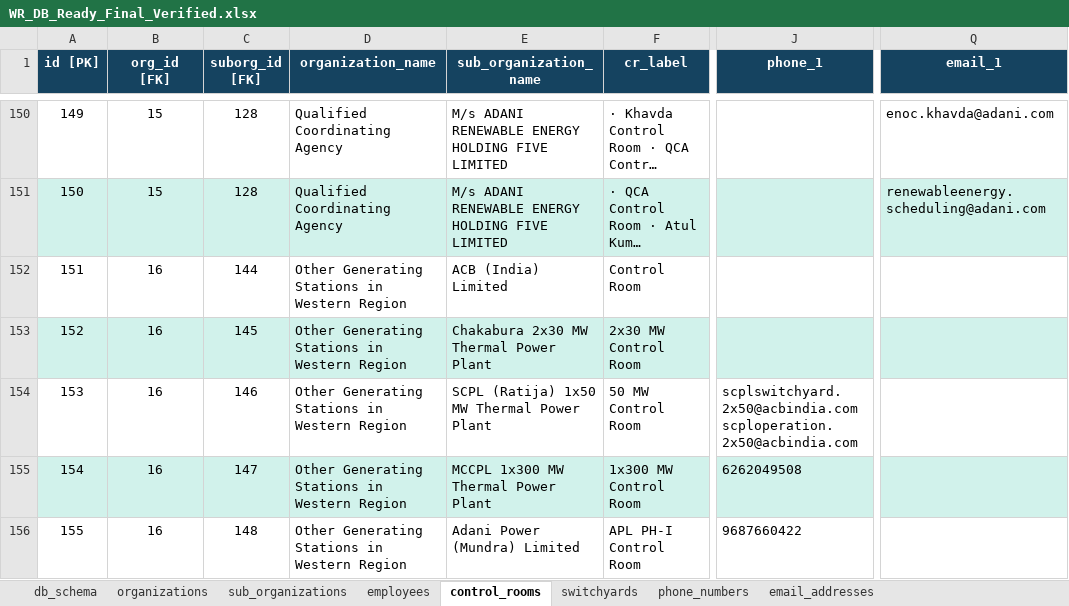
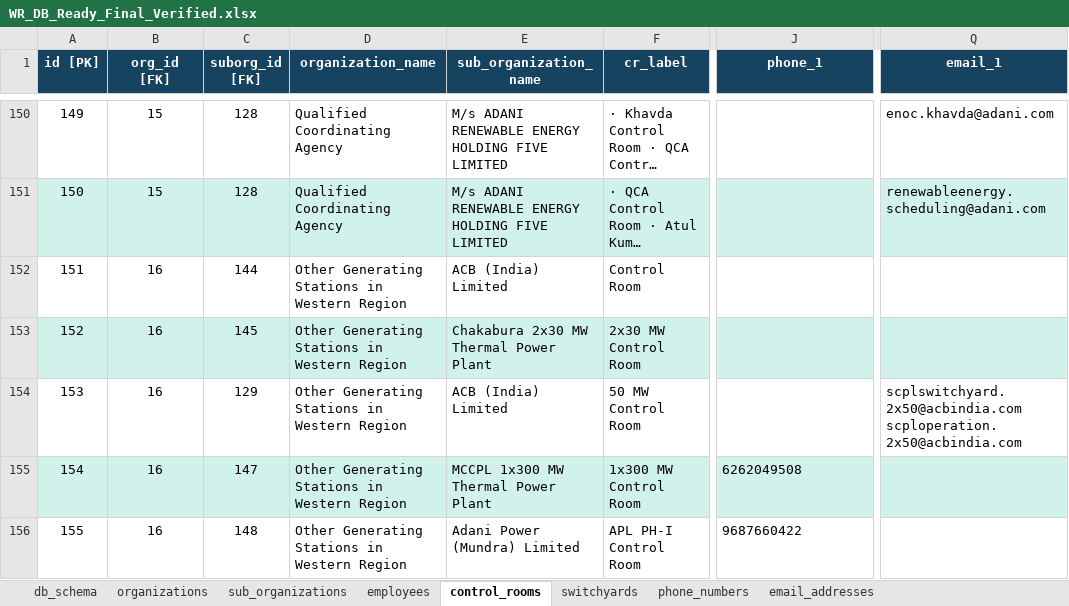
Before and after one commit to Sakshi528/WR-Telephone-Directory-, an Excel workbook: uploads/WR_DB_Ready_Final_Verified.xlsx, sheet control_rooms, drawn as a sheet; only a part is shown, gaps mark what is left out; long unchanged cells end in …; values as stored, in another font and other column widths than the file's, no borders; the diff covers the shown part only; the diff names each change by its address in the sheet, - before the commit and + after, or states it on an @@ line.

```diff
--- a/uploads/WR_DB_Ready_Final_Verified.xlsx (sheet control_rooms)
+++ b/uploads/WR_DB_Ready_Final_Verified.xlsx (sheet control_rooms)
-C154 (suborg_id [FK]): 146
+C154 (suborg_id [FK]): 129
-E154 (sub_organization_name): SCPL (Ratija) 1x50 MW Thermal Power Plant
+E154 (sub_organization_name): ACB (India) Limited
-J154 (phone_1): scplswitchyard.2x50@acbindia.com scploperation.2x50@acbindia.com
+J154 (phone_1): (empty)
-Q154 (email_1): (empty)
+Q154 (email_1): scplswitchyard.2x50@acbindia.com scploperation.2x50@acbindia.com
```
Also changed, not shown: 105 added rows elsewhere in this sheet, sheet switchyards, sheet employees, 18 other files.
